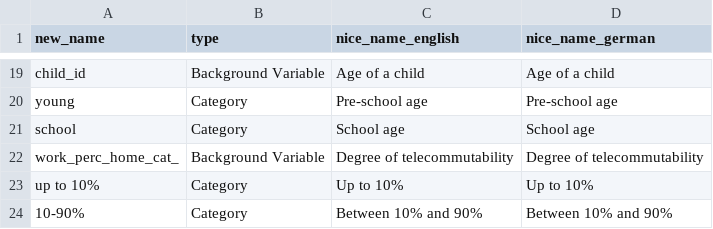
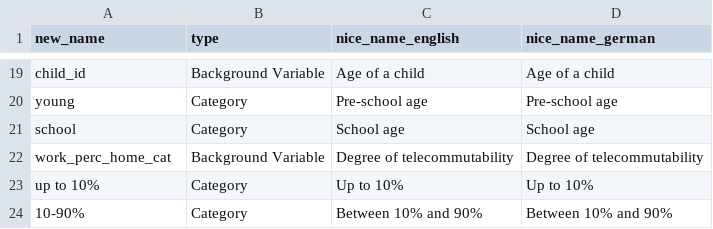
Before and after one commit to covid-19-impact-lab/utilities, a CSV file: utilities/dashboard/liss/boxplots_description.csv, drawn as a sheet; only a part is shown, gaps mark what is left out.

```diff
--- a/utilities/dashboard/liss/boxplots_description.csv
+++ b/utilities/dashboard/liss/boxplots_description.csv
@@ -21,3 +21,3 @@ young;Category;Pre-school age;Pre-school age
 school;Category;School age;School age
-work_perc_home_cat_;Background Variable;Degree of telecommutability;Degree of telecommutability
+work_perc_home_cat;Background Variable;Degree of telecommutability;Degree of telecommutability
 up to 10%;Category;Up to 10%;Up to 10%
```
Also changed, not shown: 5 other files.
